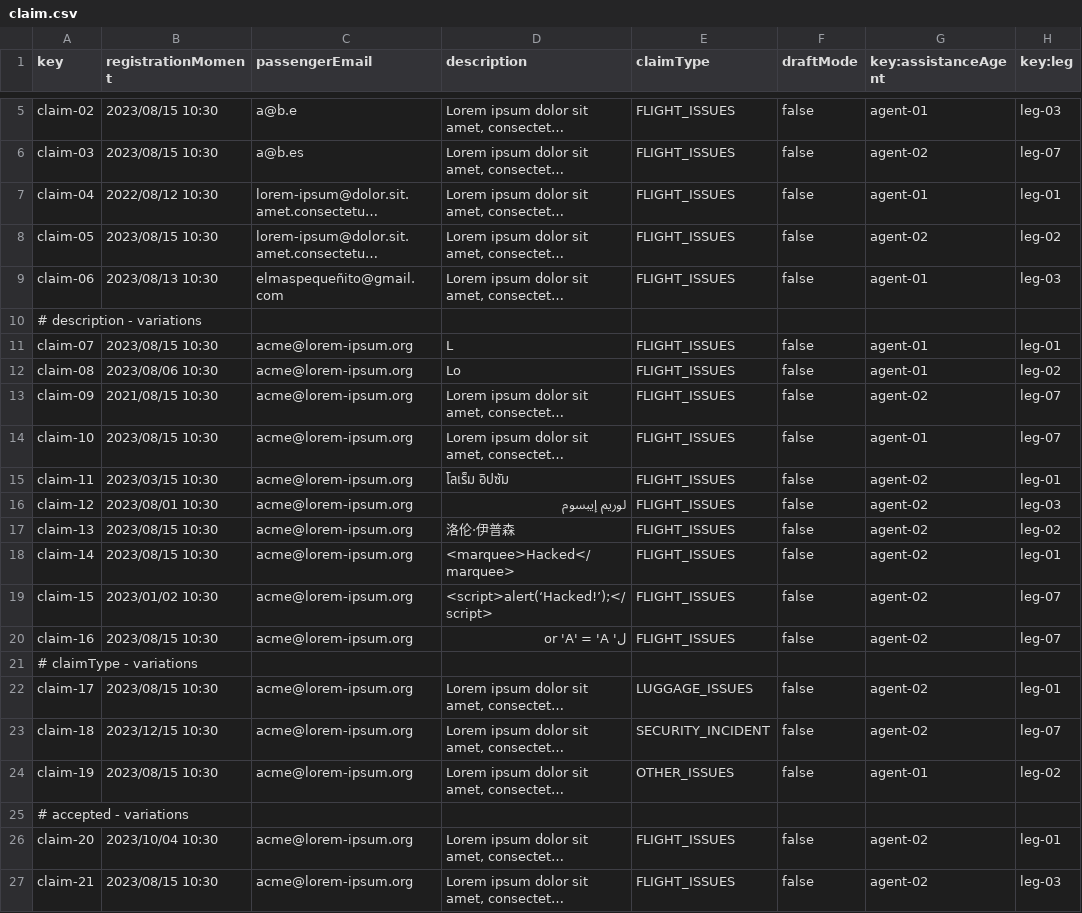
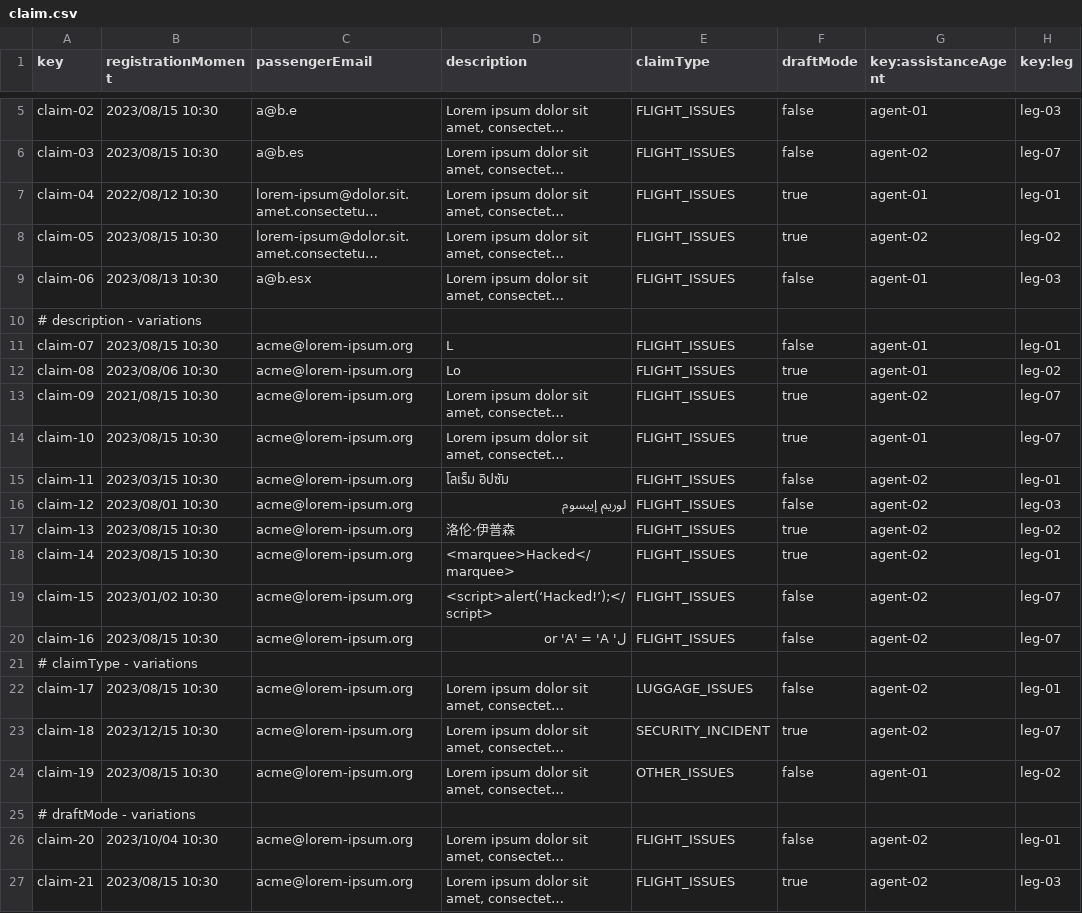
Before and after one commit to CarlosCerdaMorales/dp2-c1-034, a CSV file: src/main/resources/WEB-INF/data/sample/claim.csv, drawn as a sheet; only a part is shown, gaps mark what is left out; long unchanged cells end in …; the diff names each change by its address in the sheet, - before the commit and + after, or states it on an @@ line.

```diff
--- a/src/main/resources/WEB-INF/data/sample/claim.csv
+++ b/src/main/resources/WEB-INF/data/sample/claim.csv
-F7:F8 (draftMode): false
+F7:F8 (draftMode): true
-C9 (passengerEmail): elmaspequeñito@gmail.com
+C9 (passengerEmail): a@b.esx
-F12:F14 (draftMode): false
+F12:F14 (draftMode): true
-F17:F18 (draftMode): false
+F17:F18 (draftMode): true
-F23 (draftMode): false
+F23 (draftMode): true
-A25 (key): # accepted - variations
+A25 (key): # draftMode - variations
-F27 (draftMode): false
+F27 (draftMode): true
```
Also changed, not shown: src/main/resources/WEB-INF/data/sample/service.csv, src/main/resources/WEB-INF/data/sample/trackingLog.csv, 21 other files.
